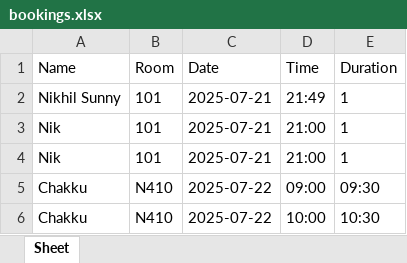
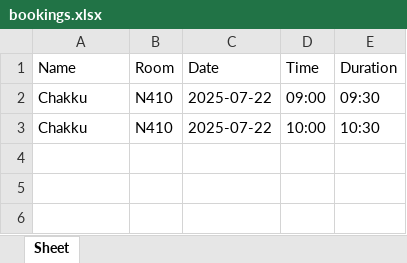
Before and after one commit to Niksy2700/Booking-Tool, an Excel workbook: bookings.xlsx, sheet Sheet, drawn as a sheet; values as stored, in another font and other column widths than the file's, no borders; the diff names each change by its address in the sheet, - before the commit and + after, or states it on an @@ line.

Commit message:
Updated booking Excel data: removed old entries

```diff
--- a/bookings.xlsx (sheet Sheet)
+++ b/bookings.xlsx (sheet Sheet)
-row 2: Nikhil Sunny | 101 | 2025-07-21 | 21:49 | 1
-row 3: Nik | 101 | 2025-07-21 | 21:00 | 1
-row 4: Nik | 101 | 2025-07-21 | 21:00 | 1
```
